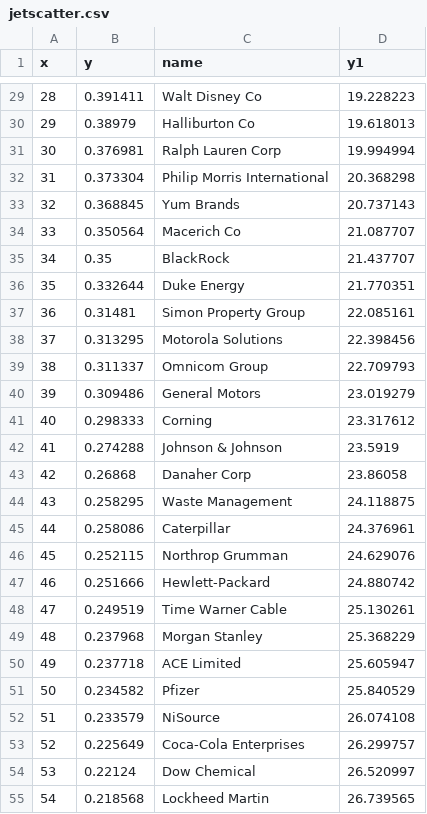
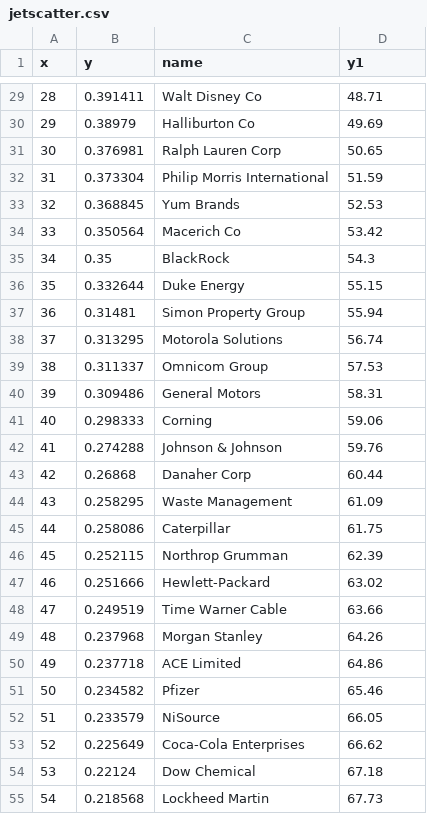
Before and after one commit to ft-interactive/jets, a CSV file: client/data/jetscatter.csv, drawn as a sheet; only a part is shown, gaps mark what is left out; the diff covers the shown part only.

```diff
--- a/client/data/jetscatter.csv
+++ b/client/data/jetscatter.csv
@@ -29,27 +29,27 @@
-28,0.391411,"Walt Disney Co",19.228223
-29,0.38979,"Halliburton Co",19.618013
-30,0.376981,"Ralph Lauren Corp",19.994994
-31,0.373304,"Philip Morris International",20.368298
-32,0.368845,"Yum Brands",20.737143
-33,0.350564,"Macerich Co",21.087707
-34,0.35,"BlackRock",21.437707
-35,0.332644,"Duke Energy",21.770351
-36,0.31481,"Simon Property Group",22.085161
-37,0.313295,"Motorola Solutions",22.398456
-38,0.311337,"Omnicom Group",22.709793
-39,0.309486,"General Motors",23.019279
-40,0.298333,"Corning",23.317612
-41,0.274288,"Johnson & Johnson",23.5919
-42,0.26868,"Danaher Corp",23.86058
-43,0.258295,"Waste Management",24.118875
-44,0.258086,"Caterpillar",24.376961
-45,0.252115,"Northrop Grumman",24.629076
-46,0.251666,"Hewlett-Packard",24.880742
-47,0.249519,"Time Warner Cable",25.130261
-48,0.237968,"Morgan Stanley",25.368229
-49,0.237718,"ACE Limited",25.605947
-50,0.234582,"Pfizer",25.840529
-51,0.233579,"NiSource",26.074108
-52,0.225649,"Coca-Cola Enterprises",26.299757
-53,0.22124,"Dow Chemical",26.520997
-54,0.218568,"Lockheed Martin",26.739565
+28,0.391411,"Walt Disney Co",48.71
+29,0.38979,"Halliburton Co",49.69
+30,0.376981,"Ralph Lauren Corp",50.65
+31,0.373304,"Philip Morris International",51.59
+32,0.368845,"Yum Brands",52.53
+33,0.350564,"Macerich Co",53.42
+34,0.35,"BlackRock",54.3
+35,0.332644,"Duke Energy",55.15
+36,0.31481,"Simon Property Group",55.94
+37,0.313295,"Motorola Solutions",56.74
+38,0.311337,"Omnicom Group",57.53
+39,0.309486,"General Motors",58.31
+40,0.298333,"Corning",59.06
+41,0.274288,"Johnson & Johnson",59.76
+42,0.26868,"Danaher Corp",60.44
+43,0.258295,"Waste Management",61.09
+44,0.258086,"Caterpillar",61.75
+45,0.252115,"Northrop Grumman",62.39
+46,0.251666,"Hewlett-Packard",63.02
+47,0.249519,"Time Warner Cable",63.66
+48,0.237968,"Morgan Stanley",64.26
+49,0.237718,"ACE Limited",64.86
+50,0.234582,"Pfizer",65.46
+51,0.233579,"NiSource",66.05
+52,0.225649,"Coca-Cola Enterprises",66.62
+53,0.22124,"Dow Chemical",67.18
+54,0.218568,"Lockheed Martin",67.73
```
Also changed, not shown: 146 edited cells elsewhere in this file, 1 other file.
